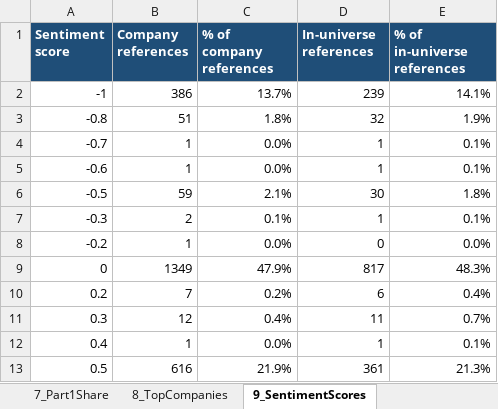
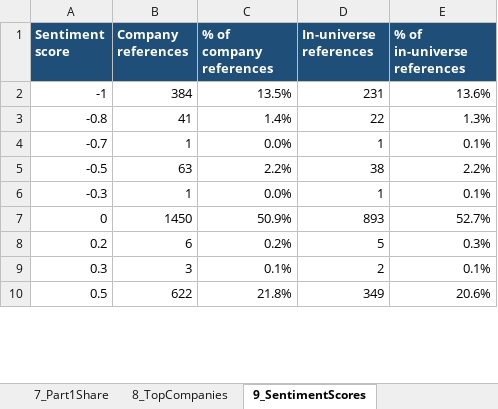
Before and after one commit to Steven-McQueen/MasterDataHandling, an Excel workbook: 5) MapTweetCompany/2) MapToTickers/TwitterDescriptiveAnalysis.xlsx, sheet 9_SentimentScores, drawn as a sheet; only a part is shown; values as stored, in another font and other column widths than the file's, no borders; removed rows and columns are numbered as before the commit, all else as after; the diff covers the shown part only; the diff names each change by its address in the sheet, - before the commit and + after, or states it on an @@ line.

```diff
--- a/5) MapTweetCompany/2) MapToTickers/TwitterDescriptiveAnalysis.xlsx (sheet 9_SentimentScores)
+++ b/5) MapTweetCompany/2) MapToTickers/TwitterDescriptiveAnalysis.xlsx (sheet 9_SentimentScores)
-B2 (Company references): 386
+B2 (Company references): 384
-C2 (% of company references): 13.7%
+C2 (% of company references): 13.5%
-D2 (In-universe references): 239
+D2 (In-universe references): 231
-E2 (% of in-universe references): 14.1%
+E2 (% of in-universe references): 13.6%
-B3 (Company references): 51
+B3 (Company references): 41
-C3 (% of company references): 1.8%
+C3 (% of company references): 1.4%
-D3 (In-universe references): 32
+D3 (In-universe references): 22
-E3 (% of in-universe references): 1.9%
+E3 (% of in-universe references): 1.3%
-row 5: -0.6 | 1 | 0.0% | 1 | 0.1%
-B5 (Company references): 59
+B5 (Company references): 63
-C5 (% of company references): 2.1%
+C5 (% of company references): 2.2%
-D5 (In-universe references): 30
+D5 (In-universe references): 38
-E5 (% of in-universe references): 1.8%
+E5 (% of in-universe references): 2.2%
-B6 (Company references): 2
+B6 (Company references): 1
-C6 (% of company references): 0.1%
+C6 (% of company references): 0.0%
-row 8: -0.2 | 1 | 0.0% | 0 | 0.0%
-B7 (Company references): 1349
+B7 (Company references): 1450
-C7 (% of company references): 47.9%
+C7 (% of company references): 50.9%
-D7 (In-universe references): 817
+D7 (In-universe references): 893
-E7 (% of in-universe references): 48.3%
+E7 (% of in-universe references): 52.7%
-B8 (Company references): 7
+B8 (Company references): 6
-D8 (In-universe references): 6
+D8 (In-universe references): 5
-E8 (% of in-universe references): 0.4%
+E8 (% of in-universe references): 0.3%
-B9 (Company references): 12
+B9 (Company references): 3
-C9 (% of company references): 0.4%
+C9 (% of company references): 0.1%
-D9 (In-universe references): 11
+D9 (In-universe references): 2
-E9 (% of in-universe references): 0.7%
+E9 (% of in-universe references): 0.1%
-row 12: 0.4 | 1 | 0.0% | 1 | 0.1%
-B10 (Company references): 616
+B10 (Company references): 622
-C10 (% of company references): 21.9%
+C10 (% of company references): 21.8%
-D10 (In-universe references): 361
+D10 (In-universe references): 349
-E10 (% of in-universe references): 21.3%
+E10 (% of in-universe references): 20.6%
```
Also changed, not shown: 11 edited cells elsewhere in this sheet, sheet 8_TopCompanies, sheet 4_ReferenceTypes, sheet 10_SentimentClasses, sheet 5_Status, sheet 3_PostsWithReferences, sheet 6_SuggestionVsReview, 3 more sheets, 5) MapTweetCompany/2) MapToTickers/TickerTwitterReview.xlsx, 2 other files.
